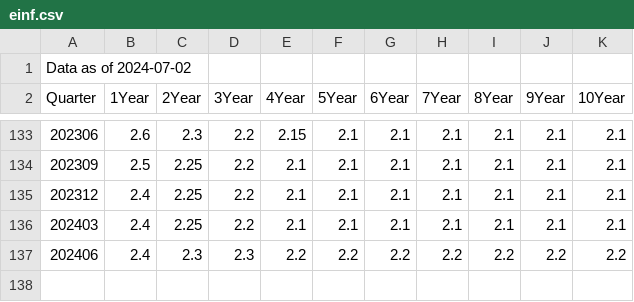
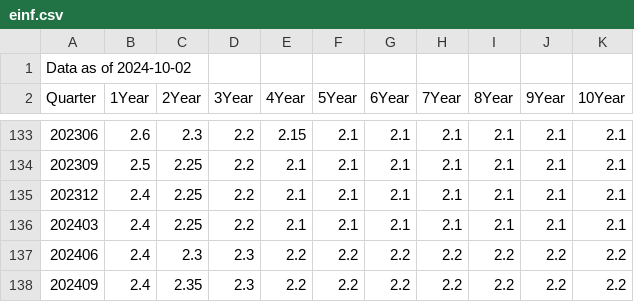
Before and after one commit to jouchinakajima/program, a CSV file: einf.csv, drawn as a sheet; only a part is shown, gaps mark what is left out.

Commit message:
Add files via upload

```diff
--- a/einf.csv
+++ b/einf.csv
@@ -1,2 +1,2 @@
-Data as of 2024-07-02,,,,,,,,,,
+Data as of 2024-10-02,,,,,,,,,,
 Quarter,1Year,2Year,3Year,4Year,5Year,6Year,7Year,8Year,9Year,10Year
@@ -137 +137,2 @@ Quarter,1Year,2Year,3Year,4Year,5Year,6Year,7Year,8Year,9Year,10Year
 202406,2.4,2.3,2.3,2.2,2.2,2.2,2.2,2.2,2.2,2.2
+202409,2.4,2.35,2.3,2.2,2.2,2.2,2.2,2.2,2.2,2.2
```
